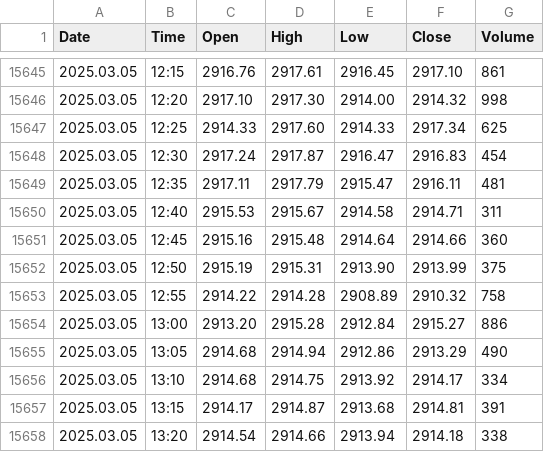
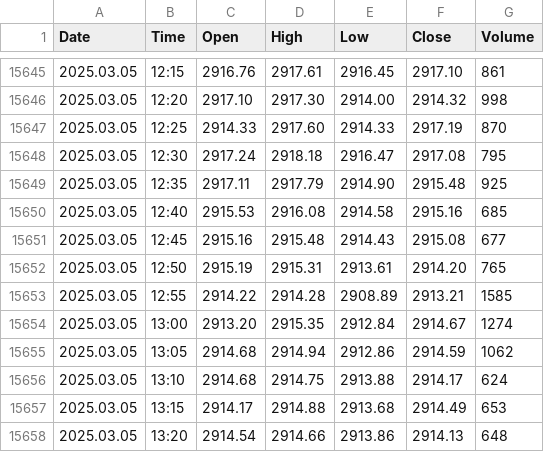
Before and after one commit to approvedthesis/approvedthesis, a CSV file: Gold_Historical_Prices.csv, drawn as a sheet; only a part is shown, gaps mark what is left out; the diff covers the shown part only.

Commit message:
Update Gold_Historical_Prices.csv

```diff
--- a/Gold_Historical_Prices.csv
+++ b/Gold_Historical_Prices.csv
@@ -15646,13 +15646,13 @@ Date,Time,Open,High,Low,Close,Volume
 2025.03.05,12:20,2917.10,2917.30,2914.00,2914.32,998
-2025.03.05,12:25,2914.33,2917.60,2914.33,2917.34,625
-2025.03.05,12:30,2917.24,2917.87,2916.47,2916.83,454
-2025.03.05,12:35,2917.11,2917.79,2915.47,2916.11,481
-2025.03.05,12:40,2915.53,2915.67,2914.58,2914.71,311
-2025.03.05,12:45,2915.16,2915.48,2914.64,2914.66,360
-2025.03.05,12:50,2915.19,2915.31,2913.90,2913.99,375
-2025.03.05,12:55,2914.22,2914.28,2908.89,2910.32,758
-2025.03.05,13:00,2913.20,2915.28,2912.84,2915.27,886
-2025.03.05,13:05,2914.68,2914.94,2912.86,2913.29,490
-2025.03.05,13:10,2914.68,2914.75,2913.92,2914.17,334
-2025.03.05,13:15,2914.17,2914.87,2913.68,2914.81,391
-2025.03.05,13:20,2914.54,2914.66,2913.94,2914.18,338
+2025.03.05,12:25,2914.33,2917.60,2914.33,2917.19,870
+2025.03.05,12:30,2917.24,2918.18,2916.47,2917.08,795
+2025.03.05,12:35,2917.11,2917.79,2914.90,2915.48,925
+2025.03.05,12:40,2915.53,2916.08,2914.58,2915.16,685
+2025.03.05,12:45,2915.16,2915.48,2914.43,2915.08,677
+2025.03.05,12:50,2915.19,2915.31,2913.61,2914.20,765
+2025.03.05,12:55,2914.22,2914.28,2908.89,2913.21,1585
+2025.03.05,13:00,2913.20,2915.35,2912.84,2914.67,1274
+2025.03.05,13:05,2914.68,2914.94,2912.86,2914.59,1062
+2025.03.05,13:10,2914.68,2914.75,2913.88,2914.17,624
+2025.03.05,13:15,2914.17,2914.88,2913.68,2914.49,653
+2025.03.05,13:20,2914.54,2914.66,2913.86,2914.13,648
```
Also changed, not shown: 12 added rows and 10 edited cells elsewhere in this file.
